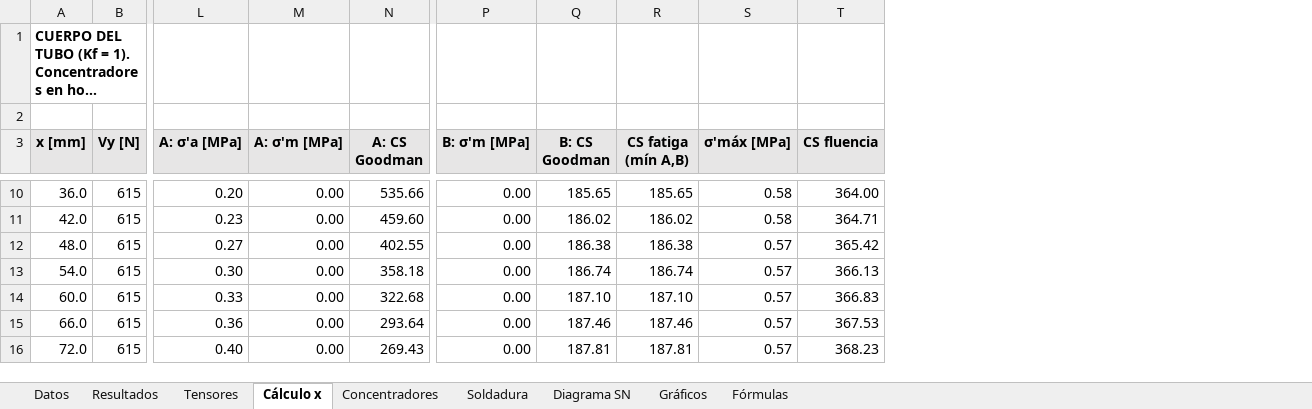
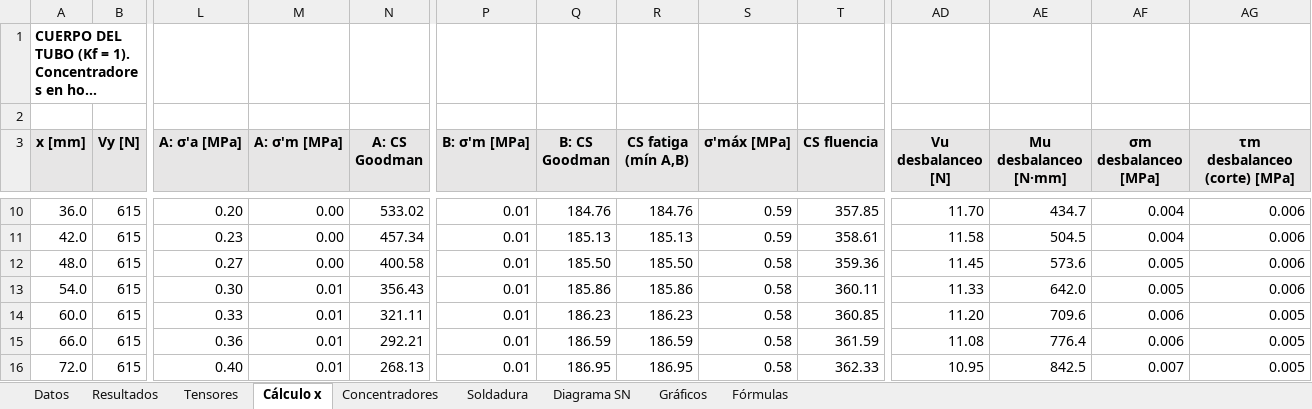
Before and after one commit to matiasacc/Rullo_PSV, an Excel workbook: planilla/Rullo_PSV_estatico_fatiga.xlsx, sheet Cálculo x, drawn as a sheet; only a part is shown, gaps mark what is left out; long unchanged cells end in …; values as stored, in another font and other column widths than the file's, no borders; the diff covers the shown part only; the diff names each change by its address in the sheet, - before the commit and + after, or states it on an @@ line.

```diff
--- a/planilla/Rullo_PSV_estatico_fatiga.xlsx (sheet Cálculo x)
+++ b/planilla/Rullo_PSV_estatico_fatiga.xlsx (sheet Cálculo x)
+column AD (Vu desbalanceo [N]), rows 10-16: 11.70 | 11.58 | 11.45 | 11.33 | 11.20 | 11.08 | 10.95
+column AE (Mu desbalanceo [N·mm]), rows 10-16: 434.7 | 504.5 | 573.6 | 642.0 | 709.6 | 776.4 | 842.5
+column AF (σm desbalanceo [MPa]), rows 10-16: 0.004 | 0.004 | 0.005 | 0.005 | 0.006 | 0.006 | 0.007
+column AG (τm desbalanceo (corte) [MPa]), rows 10-16: 0.006 | 0.006 | 0.006 | 0.006 | 0.005 | 0.005 | 0.005
-N10 (A: CS Goodman): 535.66
+N10 (A: CS Goodman): 533.02
-P10:P16 (B: σ'm [MPa]): 0.00
+P10:P16 (B: σ'm [MPa]): 0.01
-Q10 (B: CS Goodman): 185.65
+Q10 (B: CS Goodman): 184.76
-R10 (CS fatiga (mín A,B)): 185.65
+R10 (CS fatiga (mín A,B)): 184.76
-S10:S11 (σ'máx [MPa]): 0.58
+S10:S11 (σ'máx [MPa]): 0.59
-T10 (CS fluencia): 364.00
+T10 (CS fluencia): 357.85
-N11 (A: CS Goodman): 459.60
+N11 (A: CS Goodman): 457.34
-Q11 (B: CS Goodman): 186.02
+Q11 (B: CS Goodman): 185.13
-R11 (CS fatiga (mín A,B)): 186.02
+R11 (CS fatiga (mín A,B)): 185.13
-T11 (CS fluencia): 364.71
+T11 (CS fluencia): 358.61
-N12 (A: CS Goodman): 402.55
+N12 (A: CS Goodman): 400.58
-Q12 (B: CS Goodman): 186.38
+Q12 (B: CS Goodman): 185.50
-R12 (CS fatiga (mín A,B)): 186.38
+R12 (CS fatiga (mín A,B)): 185.50
-S12:S16 (σ'máx [MPa]): 0.57
+S12:S16 (σ'máx [MPa]): 0.58
-T12 (CS fluencia): 365.42
+T12 (CS fluencia): 359.36
-M13:M16 (A: σ'm [MPa]): 0.00
+M13:M16 (A: σ'm [MPa]): 0.01
-N13 (A: CS Goodman): 358.18
+N13 (A: CS Goodman): 356.43
-Q13 (B: CS Goodman): 186.74
+Q13 (B: CS Goodman): 185.86
-R13 (CS fatiga (mín A,B)): 186.74
+R13 (CS fatiga (mín A,B)): 185.86
-T13 (CS fluencia): 366.13
+T13 (CS fluencia): 360.11
-N14 (A: CS Goodman): 322.68
+N14 (A: CS Goodman): 321.11
-Q14 (B: CS Goodman): 187.10
+Q14 (B: CS Goodman): 186.23
-R14 (CS fatiga (mín A,B)): 187.10
+R14 (CS fatiga (mín A,B)): 186.23
-T14 (CS fluencia): 366.83
+T14 (CS fluencia): 360.85
-N15 (A: CS Goodman): 293.64
+N15 (A: CS Goodman): 292.21
-Q15 (B: CS Goodman): 187.46
+Q15 (B: CS Goodman): 186.59
-R15 (CS fatiga (mín A,B)): 187.46
+R15 (CS fatiga (mín A,B)): 186.59
-T15 (CS fluencia): 367.53
+T15 (CS fluencia): 361.59
-N16 (A: CS Goodman): 269.43
+N16 (A: CS Goodman): 268.13
-Q16 (B: CS Goodman): 187.81
+Q16 (B: CS Goodman): 186.95
-R16 (CS fatiga (mín A,B)): 187.81
+R16 (CS fatiga (mín A,B)): 186.95
-T16 (CS fluencia): 368.23
+T16 (CS fluencia): 362.33
```
Also changed, not shown: 971 edited cells elsewhere in this sheet, sheet Concentradores, sheet Datos, sheet Resultados, sheet Tensores, sheet Soldadura, sheet Fórmulas, formulas that keep their value, charts or pictures, 7 other files.
